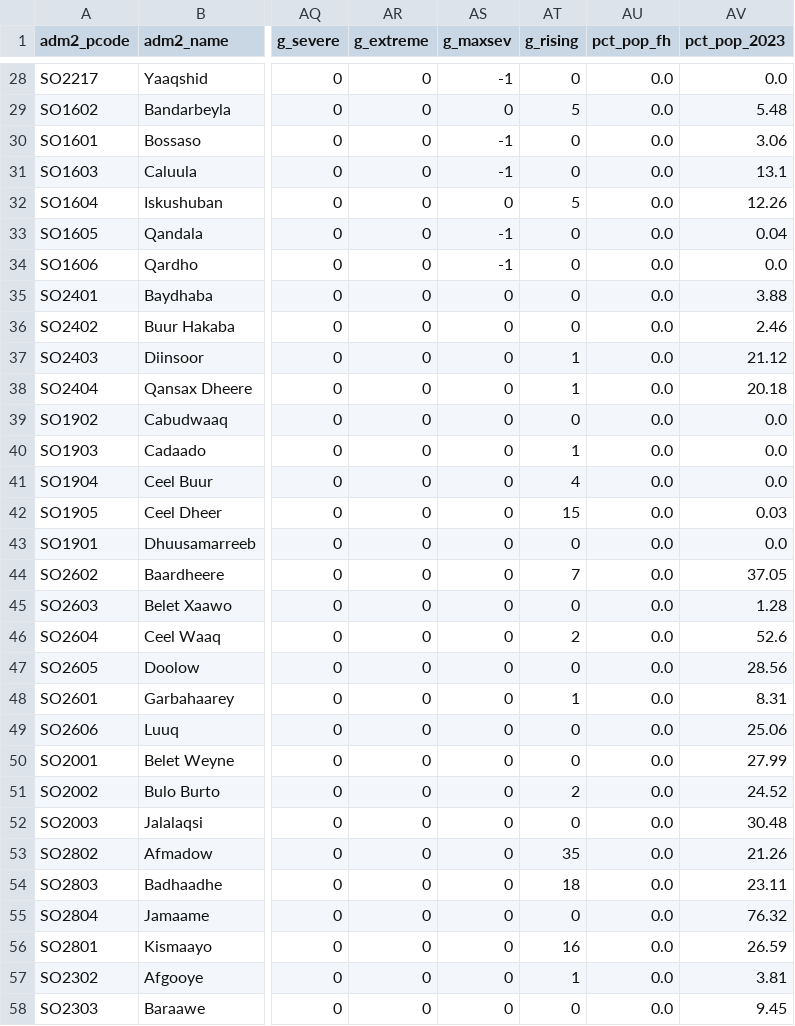
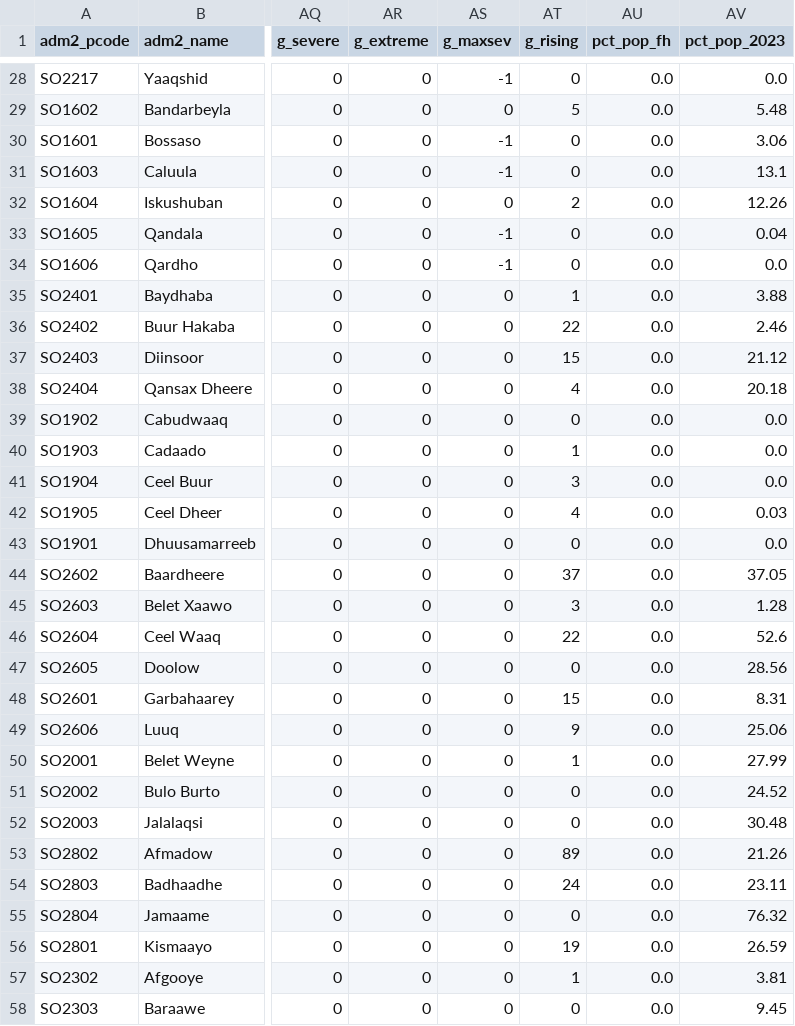
Before and after one commit to ASchroederCR/somalia-flood-exposure, a CSV file: data/processed/district_exposure.csv, drawn as a sheet; only a part is shown, gaps mark what is left out; the diff covers the shown part only; the diff names each change by its address in the sheet, - before the commit and + after, or states it on an @@ line.

```diff
--- a/data/processed/district_exposure.csv
+++ b/data/processed/district_exposure.csv
-AT32 (g_rising): 5
+AT32 (g_rising): 2
-AT35 (g_rising): 0
+AT35 (g_rising): 1
-AT36 (g_rising): 0
+AT36 (g_rising): 22
-AT37 (g_rising): 1
+AT37 (g_rising): 15
-AT38 (g_rising): 1
+AT38 (g_rising): 4
-AT41 (g_rising): 4
+AT41 (g_rising): 3
-AT42 (g_rising): 15
+AT42 (g_rising): 4
-AT44 (g_rising): 7
+AT44 (g_rising): 37
-AT45 (g_rising): 0
+AT45 (g_rising): 3
-AT46 (g_rising): 2
+AT46 (g_rising): 22
-AT48 (g_rising): 1
+AT48 (g_rising): 15
-AT49 (g_rising): 0
+AT49 (g_rising): 9
-AT50 (g_rising): 0
+AT50 (g_rising): 1
-AT51 (g_rising): 2
+AT51 (g_rising): 0
-AT53 (g_rising): 35
+AT53 (g_rising): 89
-AT54 (g_rising): 18
+AT54 (g_rising): 24
-AT56 (g_rising): 16
+AT56 (g_rising): 19
```
Also changed, not shown: 26 edited cells elsewhere in this file, 4 other files.
